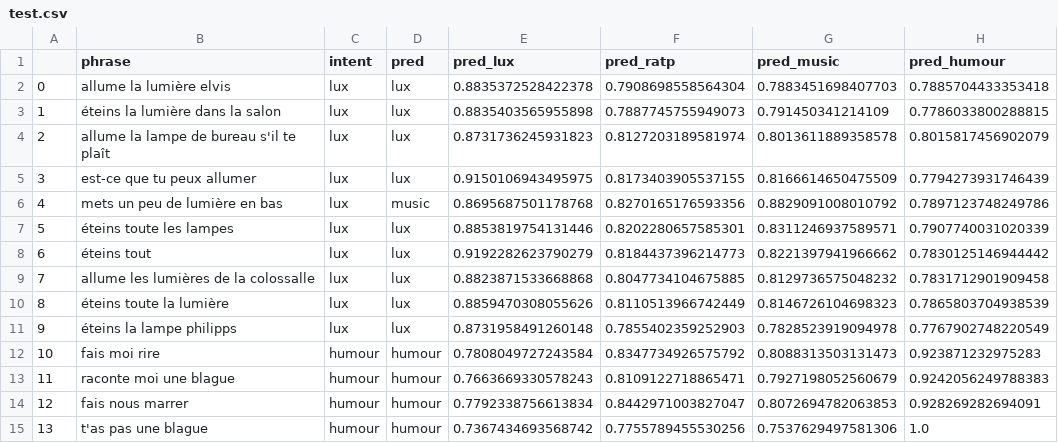
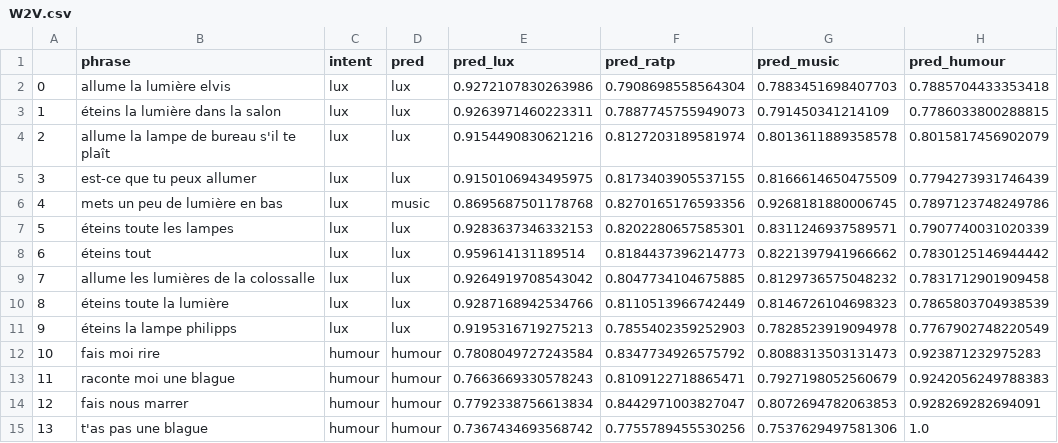
Before and after one commit to edouardcuny/witlike, a CSV file: wit/W2V.csv (was wit/test.csv), drawn as a sheet; only a part is shown; the diff covers the shown part only.

```diff
--- a/wit/test.csv
+++ b/wit/W2V.csv
@@ -1,12 +1,12 @@
 ,phrase,intent,pred,pred_lux,pred_ratp,pred_music,pred_humour
-0,allume la lumière elvis,lux,lux,0.8835372528422378,0.7908698558564304,0.7883451698407703,0.7885704433353418
-1,éteins la lumière dans la salon,lux,lux,0.8835403565955898,0.7887745755949073,0.791450341214109,0.7786033800288815
-2,allume la lampe de bureau s'il te plaît,lux,lux,0.8731736245931823,0.8127203189581974,0.8013611889358578,0.8015817456902079
+0,allume la lumière elvis,lux,lux,0.9272107830263986,0.7908698558564304,0.7883451698407703,0.7885704433353418
+1,éteins la lumière dans la salon,lux,lux,0.9263971460223311,0.7887745755949073,0.791450341214109,0.7786033800288815
+2,allume la lampe de bureau s'il te plaît,lux,lux,0.9154490830621216,0.8127203189581974,0.8013611889358578,0.8015817456902079
 3,est-ce que tu peux allumer ,lux,lux,0.9150106943495975,0.8173403905537155,0.8166614650475509,0.7794273931746439
-4,mets un peu de lumière en bas,lux,music,0.8695687501178768,0.8270165176593356,0.8829091008010792,0.7897123748249786
-5,éteins toute les lampes,lux,lux,0.8853819754131446,0.8202280657585301,0.8311246937589571,0.7907740031020339
-6,éteins tout,lux,lux,0.9192282623790279,0.8184437396214773,0.8221397941966662,0.7830125146944442
-7,allume les lumières de la colossalle,lux,lux,0.8823871533668868,0.8047734104675885,0.8129736575048232,0.7831712901909458
-8,éteins toute la lumière ,lux,lux,0.8859470308055626,0.8110513966742449,0.8146726104698323,0.7865803704938539
-9,éteins la lampe philipps,lux,lux,0.8731958491260148,0.7855402359252903,0.7828523919094978,0.7767902748220549
+4,mets un peu de lumière en bas,lux,music,0.8695687501178768,0.8270165176593356,0.9268181880006745,0.7897123748249786
+5,éteins toute les lampes,lux,lux,0.9283637346332153,0.8202280657585301,0.8311246937589571,0.7907740031020339
+6,éteins tout,lux,lux,0.959614131189514,0.8184437396214773,0.8221397941966662,0.7830125146944442
+7,allume les lumières de la colossalle,lux,lux,0.9264919708543042,0.8047734104675885,0.8129736575048232,0.7831712901909458
+8,éteins toute la lumière ,lux,lux,0.9287168942534766,0.8110513966742449,0.8146726104698323,0.7865803704938539
+9,éteins la lampe philipps,lux,lux,0.9195316719275213,0.7855402359252903,0.7828523919094978,0.7767902748220549
 10,fais moi rire,humour,humour,0.7808049727243584,0.8347734926575792,0.8088313503131473,0.923871232975283
```
Also changed, not shown: 13 edited cells elsewhere in this file, 5 other files.
